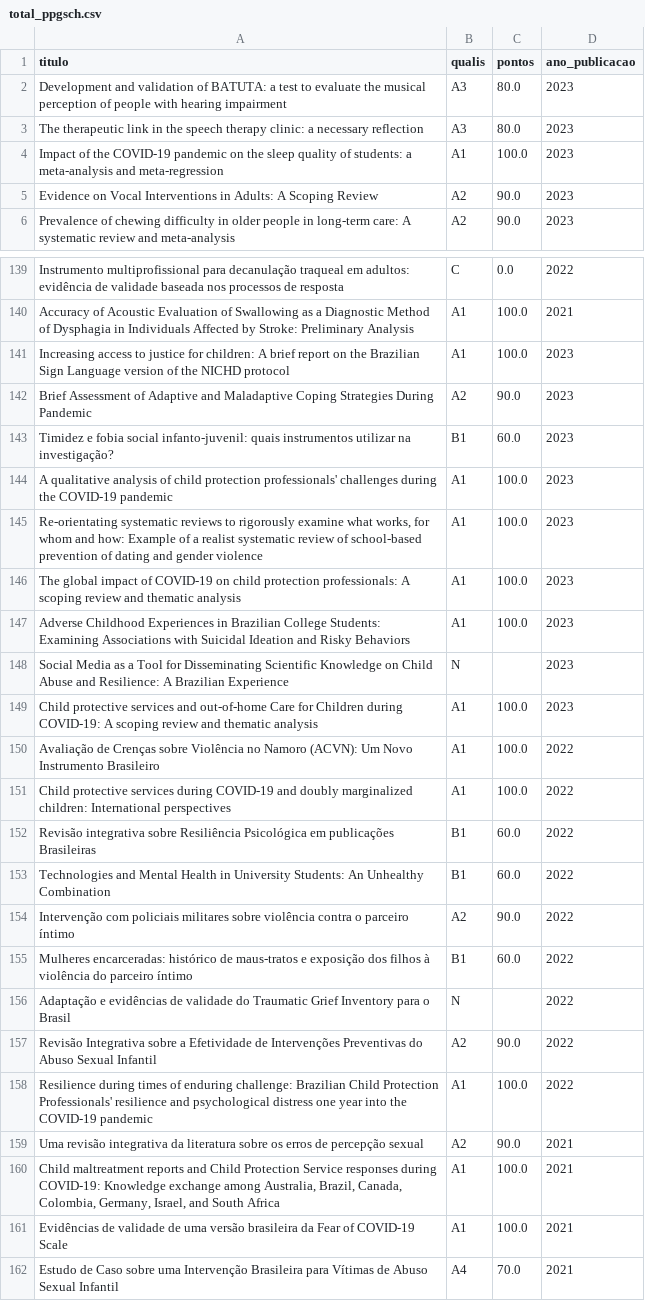
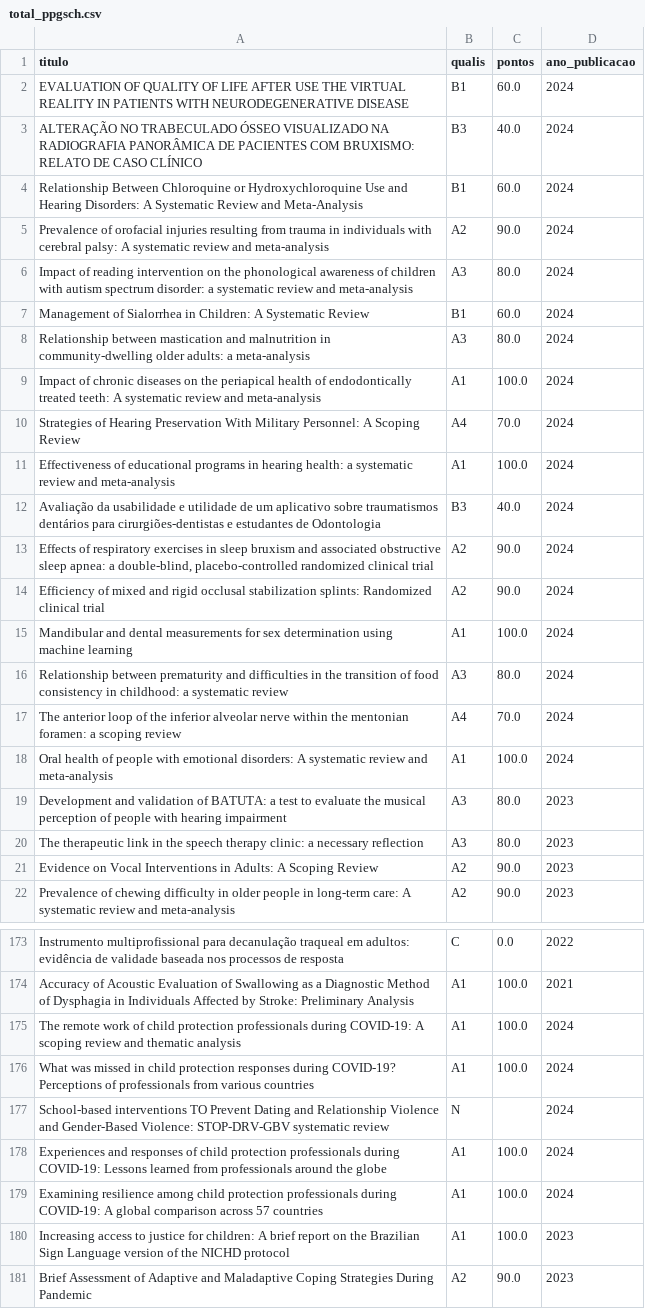
Before and after one commit to cristianomaraujo/dashboard_ppgsch, a CSV file: total_ppgsch.csv, drawn as a sheet; only a part is shown, gaps mark what is left out; the shorter side is filled out with more unchanged rows; the diff covers the shown part only.

Commit message:
Atualização do arquivo total_ppgsch.csv

```diff
--- a/total_ppgsch.csv
+++ b/total_ppgsch.csv
@@ -1,5 +1,21 @@
 titulo,qualis,pontos,ano_publicacao
+EVALUATION OF QUALITY OF LIFE AFTER USE THE VIRTUAL REALITY IN PATIENTS WITH NEURODEGENERATIVE DISEASE,B1,60.0,2024
+ALTERAÇÃO NO TRABECULADO ÓSSEO VISUALIZADO NA RADIOGRAFIA PANORÂMICA DE PACIENTES COM BRUXISMO: RELATO DE CASO CLÍNICO,B3,40.0,2024
+Relationship Between Chloroquine or Hydroxychloroquine Use and Hearing Disorders: A Systematic Review and Meta-Analysis,B1,60.0,2024
+Prevalence of orofacial injuries resulting from trauma in individuals with cerebral palsy: A systematic review and meta-analysis,A2,90.0,2024
+Impact of reading intervention on the phonological awareness of children with autism spectrum disorder: a systematic review and meta-analysis,A3,80.0,2024
+Management of Sialorrhea in Children: A Systematic Review,B1,60.0,2024
+Relationship between mastication and malnutrition in community-dwelling older adults: a meta-analysis,A3,80.0,2024
+Impact of chronic diseases on the periapical health of endodontically treated teeth: A systematic review and meta-analysis,A1,100.0,2024
+Strategies of Hearing Preservation With Military Personnel: A Scoping Review,A4,70.0,2024
+Effectiveness of educational programs in hearing health: a systematic review and meta-analysis,A1,100.0,2024
+Avaliação da usabilidade e utilidade de um aplicativo sobre traumatismos dentários para cirurgiões-dentistas e estudantes de Odontologia,B3,40.0,2024
+"Effects of respiratory exercises in sleep bruxism and associated obstructive sleep apnea: a double-blind, placebo-controlled randomized clinical trial",A2,90.0,2024
+Efficiency of mixed and rigid occlusal stabilization splints: Randomized clinical trial,A2,90.0,2024
+Mandibular and dental measurements for sex determination using machine learning,A1,100.0,2024
+Relationship between prematurity and difficulties in the transition of food consistency in childhood: a systematic review,A3,80.0,2024
+The anterior loop of the inferior alveolar nerve within the mentonian foramen: a scoping review,A4,70.0,2024
+Oral health of people with emotional disorders: A systematic review and meta-analysis,A1,100.0,2024
 Development and validation of BATUTA: a test to evaluate the musical perception of people with hearing impairment,A3,80.0,2023
 The therapeutic link in the speech therapy clinic: a necessary reflection,A3,80.0,2023
-Impact of the COVID-19 pandemic on the sleep quality of students: a meta-analysis and meta-regression,A1,100.0,2023
 Evidence on Vocal Interventions in Adults: A Scoping Review,A2,90.0,2023
@@ -140,2 +174,7 @@ Instrumento multiprofissional para decanulação traqueal em adultos: evidência
 Accuracy of Acoustic Evaluation of Swallowing as a Diagnostic Method of Dysphagia in Individuals Affected by Stroke: Preliminary Analysis,A1,100.0,2021
+The remote work of child protection professionals during COVID-19: A scoping review and thematic analysis,A1,100.0,2024
+What was missed in child protection responses during COVID-19? Perceptions of professionals from various countries,A1,100.0,2024
+School-based interventions TO Prevent Dating and Relationship Violence and Gender-Based Violence: STOP-DRV-GBV systematic review,N,,2024
+Experiences and responses of child protection professionals during COVID-19: Lessons learned from professionals around the globe,A1,100.0,2024
+Examining resilience among child protection professionals during COVID-19: A global comparison across 57 countries,A1,100.0,2024
 Increasing access to justice for children: A brief report on the Brazilian Sign Language version of the NICHD protocol,A1,100.0,2023
```
Also changed, not shown: 23 added rows, 3 removed rows and 5 moved rows elsewhere in this file.
